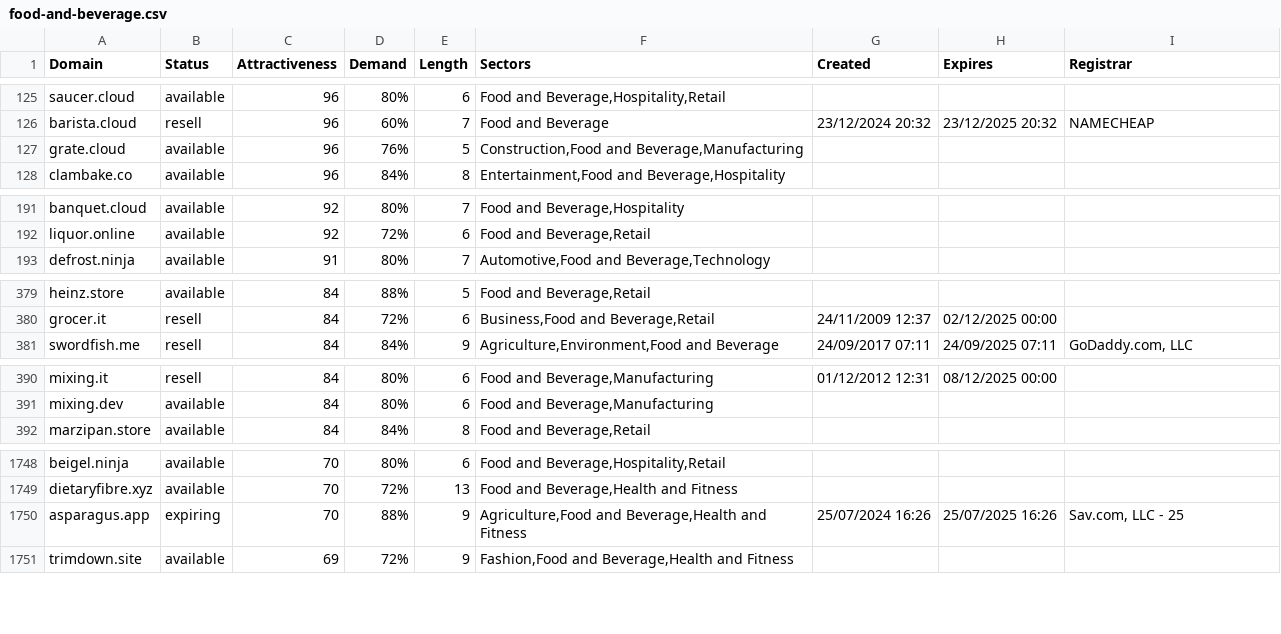
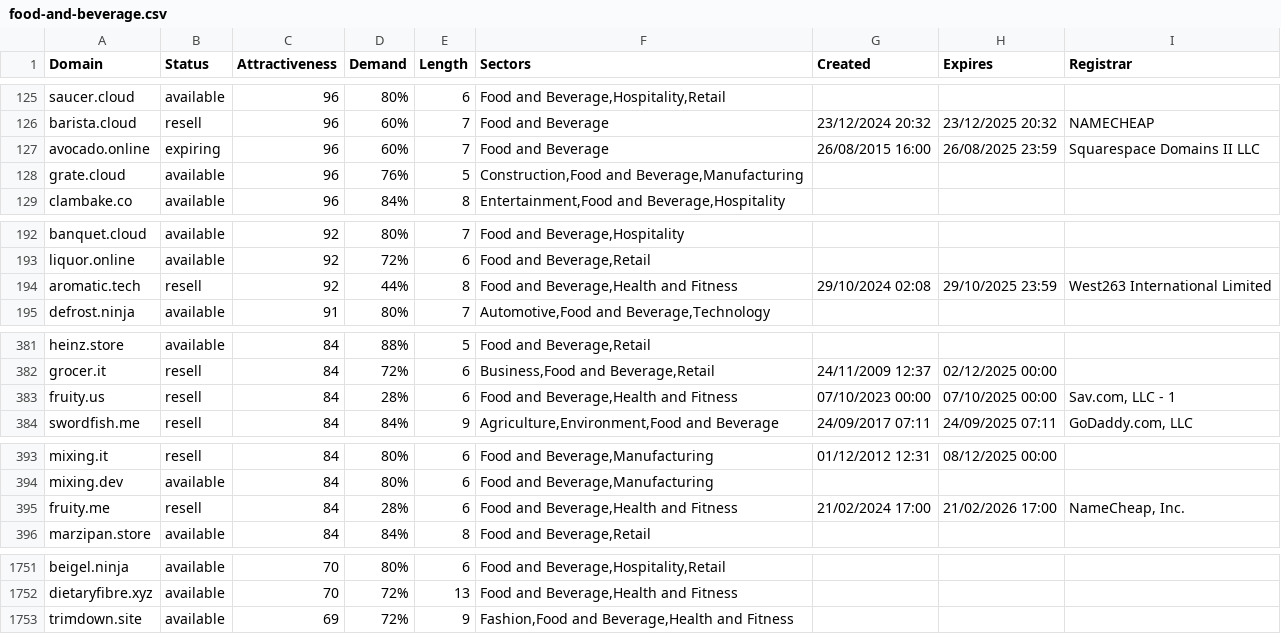
Before and after one commit to UniqueDomains/food-and-beverage-oneword-domains, a CSV file: food-and-beverage.csv, drawn as a sheet; only a part is shown, gaps mark what is left out; removed rows and columns are numbered as before the commit, all else as after; the diff covers the shown part only; the diff names each change by its address in the sheet, - before the commit and + after, or states it on an @@ line.

Commit message:
Domains update

```diff
--- a/food-and-beverage.csv
+++ b/food-and-beverage.csv
+row 127: avocado.online | expiring | 96 | 60% | 7 | Food and Beverage | 26/08/2015 16:00 | 26/08/2025 23:59 | Squarespace Domains II LLC
+row 194: aromatic.tech | resell | 92 | 44% | 8 | Food and Beverage,Health and Fitness | 29/10/2024 02:08 | 29/10/2025 23:59 | West263 International Limited
+row 383: fruity.us | resell | 84 | 28% | 6 | Food and Beverage,Health and Fitness | 07/10/2023 00:00 | 07/10/2025 00:00 | Sav.com, LLC - 1
+row 395: fruity.me | resell | 84 | 28% | 6 | Food and Beverage,Health and Fitness | 21/02/2024 17:00 | 21/02/2026 17:00 | NameCheap, Inc.
-row 1750: asparagus.app | expiring | 70 | 88% | 9 | Agriculture,Food and Beverage,Health and Fitness | 25/07/2024 16:26 | 25/07/2025 16:26 | Sav.com, LLC - 25
```
Also changed, not shown: 1 added row, 4 removed rows and 50 edited cells elsewhere in this file, 2 other files.
